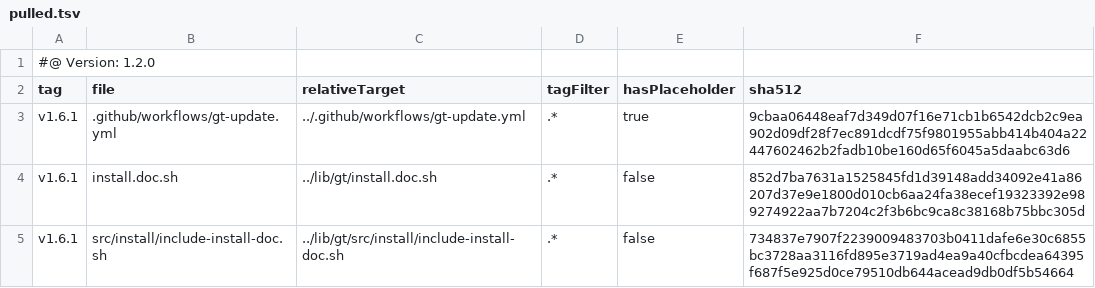
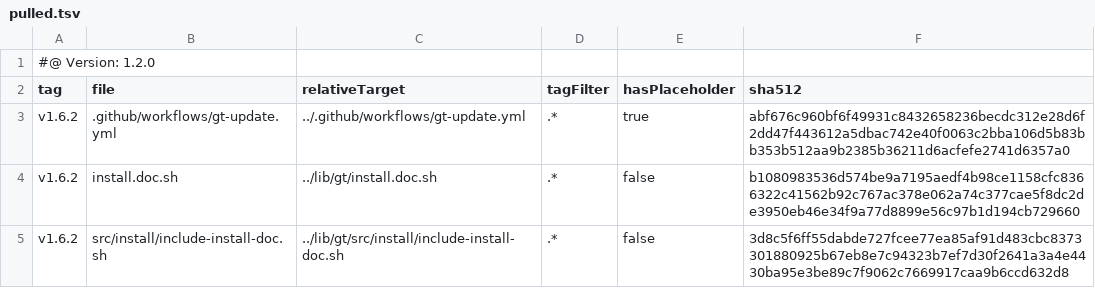
Before and after one commit to tegonal-bot-org/tegonal-bot, a TSV file: .gt/remotes/gt/pulled.tsv, drawn as a sheet.

Commit message:
update files of remote gt to version v1.6.2 via gt

```diff
--- a/.gt/remotes/gt/pulled.tsv
+++ b/.gt/remotes/gt/pulled.tsv
@@ -2,4 +2,4 @@
 tag	file	relativeTarget	tagFilter	hasPlaceholder	sha512
-v1.6.1	.github/workflows/gt-update.yml	../.github/workflows/gt-update.yml	.*	true	9cbaa06448eaf7d349d07f16e71cb1b6542dcb2c9ea902d09df28f7ec891dcdf75f9801955abb414b404a22447602462b2fadb10be160d65f6045a5daabc63d6
-v1.6.1	install.doc.sh	../lib/gt/install.doc.sh	.*	false	852d7ba7631a1525845fd1d39148add34092e41a86207d37e9e1800d010cb6aa24fa38ecef19323392e989274922aa7b7204c2f3b6bc9ca8c38168b75bbc305d
-v1.6.1	src/install/include-install-doc.sh	../lib/gt/src/install/include-install-doc.sh	.*	false	734837e7907f2239009483703b0411dafe6e30c6855bc3728aa3116fd895e3719ad4ea9a40cfbcdea64395f687f5e925d0ce79510db644acead9db0df5b54664
+v1.6.2	.github/workflows/gt-update.yml	../.github/workflows/gt-update.yml	.*	true	abf676c960bf6f49931c8432658236becdc312e28d6f2dd47f443612a5dbac742e40f0063c2bba106d5b83bb353b512aa9b2385b36211d6acfefe2741d6357a0
+v1.6.2	install.doc.sh	../lib/gt/install.doc.sh	.*	false	b1080983536d574be9a7195aedf4b98ce1158cfc8366322c41562b92c767ac378e062a74c377cae5f8dc2de3950eb46e34f9a77d8899e56c97b1d194cb729660
+v1.6.2	src/install/include-install-doc.sh	../lib/gt/src/install/include-install-doc.sh	.*	false	3d8c5f6ff55dabde727fcee77ea85af91d483cbc8373301880925b67eb8e7c94323b7ef7d30f2641a3a4e4430ba95e3be89c7f9062c7669917caa9b6ccd632d8
```
Also changed, not shown: 3 other files.
